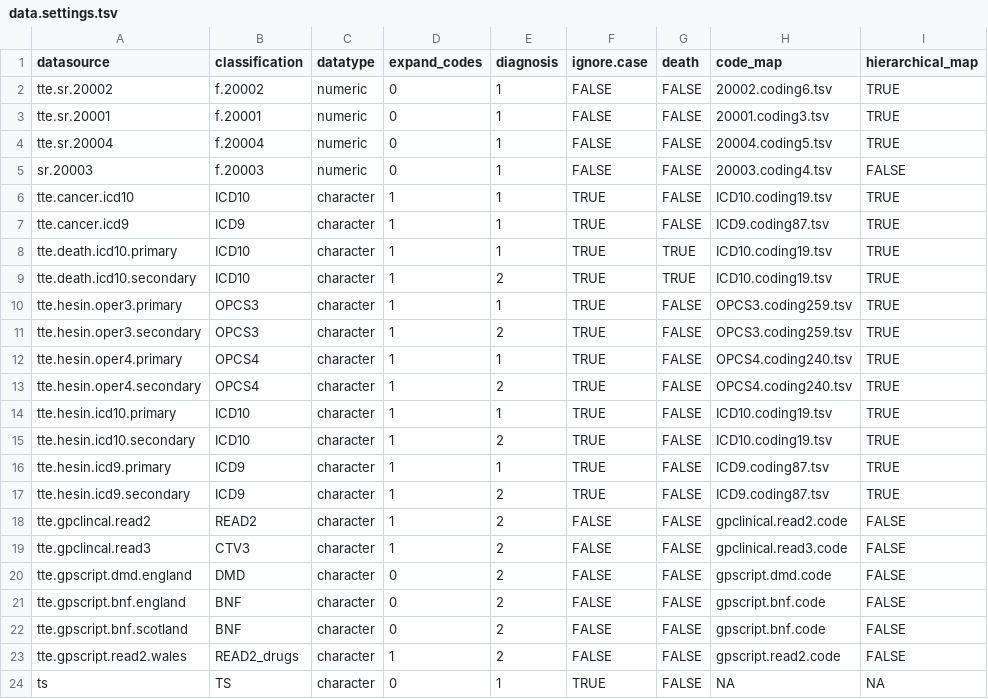
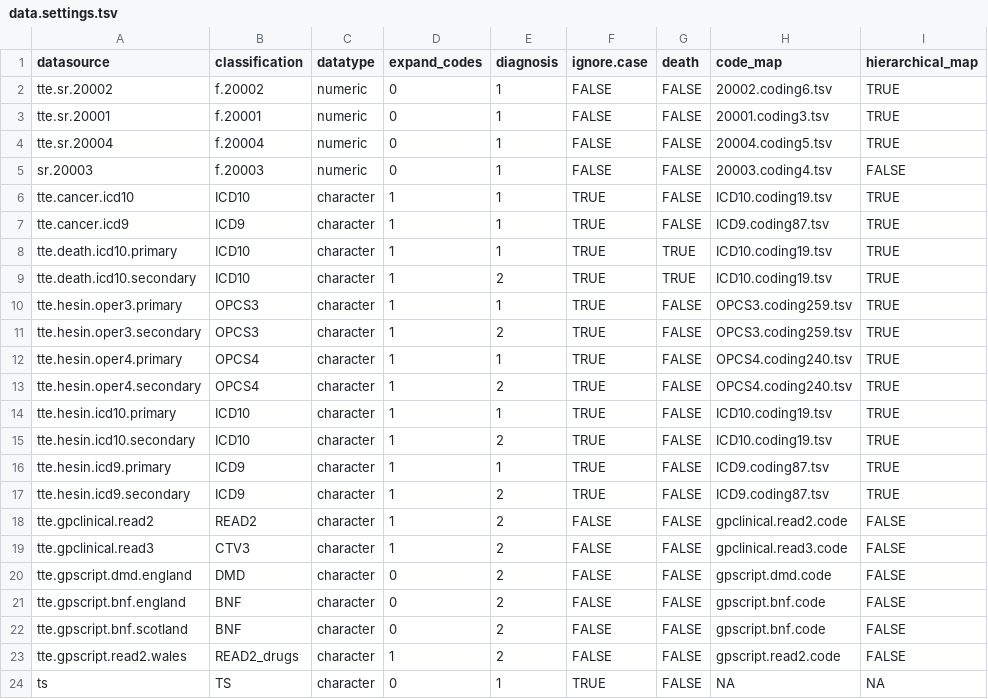
Before and after one commit to niekverw/ukbpheno, a TSV file: inst/extdata/data.settings.tsv, drawn as a sheet; only a part is shown; the diff names each change by its address in the sheet, - before the commit and + after, or states it on an @@ line.

Commit message:
typo

```diff
--- a/inst/extdata/data.settings.tsv
+++ b/inst/extdata/data.settings.tsv
-A18 (datasource): tte.gpclincal.read2
+A18 (datasource): tte.gpclinical.read2
-A19 (datasource): tte.gpclincal.read3
+A19 (datasource): tte.gpclinical.read3
```
